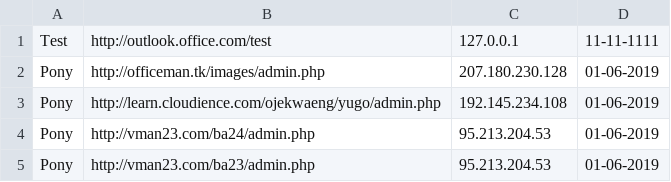
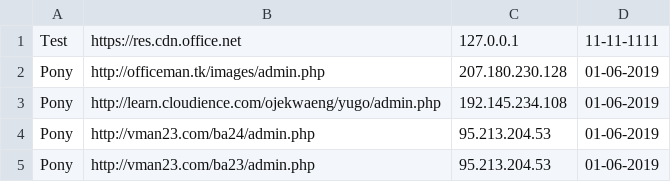
Before and after one commit to Gokhnsby/test, a CSV file: test.csv, drawn as a sheet; only a part is shown.

Commit message:
Update test.csv

```diff
--- a/test.csv
+++ b/test.csv
@@ -1,2 +1,2 @@
-Test,http://outlook.office.com/test,127.0.0.1,11-11-1111
+Test,https://res.cdn.office.net,127.0.0.1,11-11-1111
 Pony,http://officeman.tk/images/admin.php,207.180.230.128,01-06-2019
```
